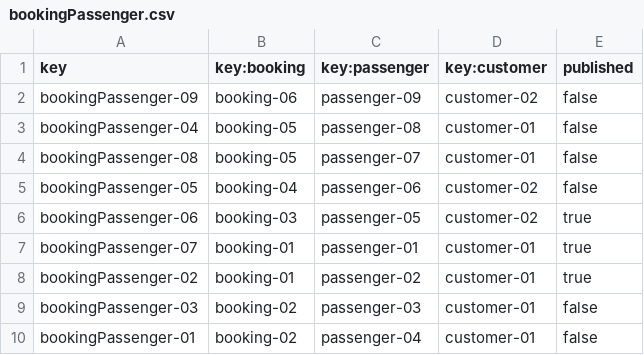
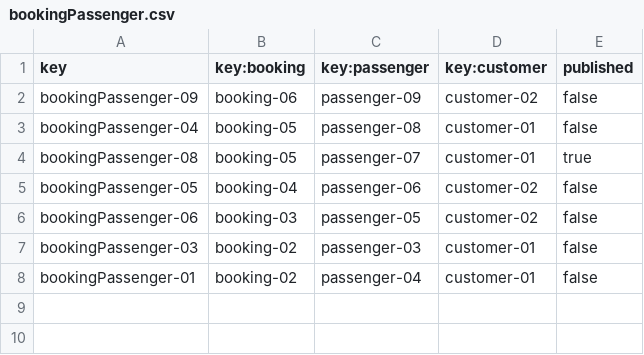
Before and after one commit to Manuelgithuv/Acme-ANS-C2, a CSV file: src/main/resources/WEB-INF/data/sample-01/bookingPassenger.csv, drawn as a sheet.

```diff
--- a/src/main/resources/WEB-INF/data/sample-01/bookingPassenger.csv
+++ b/src/main/resources/WEB-INF/data/sample-01/bookingPassenger.csv
@@ -3,7 +3,5 @@ bookingPassenger-09,booking-06,passenger-09,customer-02,false
 bookingPassenger-04,booking-05,passenger-08,customer-01,false
-bookingPassenger-08,booking-05,passenger-07,customer-01,false
+bookingPassenger-08,booking-05,passenger-07,customer-01,true
 bookingPassenger-05,booking-04,passenger-06,customer-02,false
-bookingPassenger-06,booking-03,passenger-05,customer-02,true
-bookingPassenger-07,booking-01,passenger-01,customer-01,true
-bookingPassenger-02,booking-01,passenger-02,customer-01,true
+bookingPassenger-06,booking-03,passenger-05,customer-02,false
 bookingPassenger-03,booking-02,passenger-03,customer-01,false
```
Also changed, not shown: src/main/resources/WEB-INF/data/sample-01/booking.csv, src/main/resources/WEB-INF/data/sample-01/passenger.csv, 15 other files.
